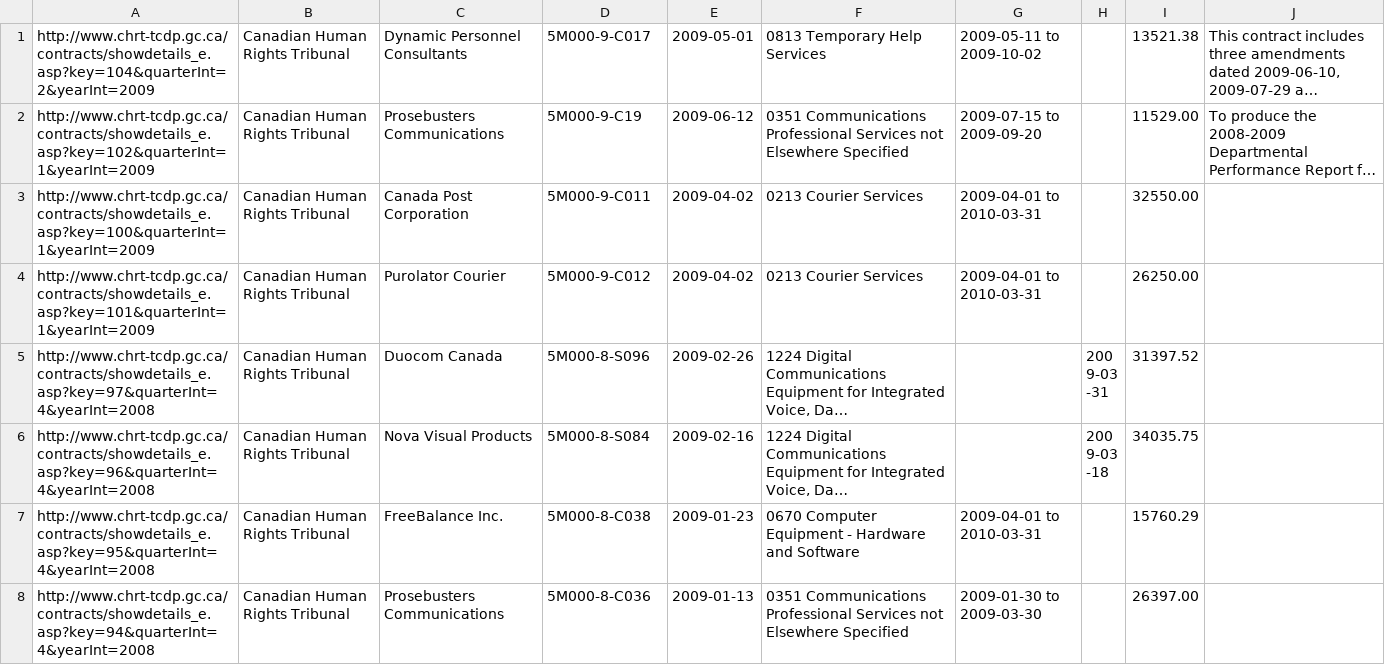
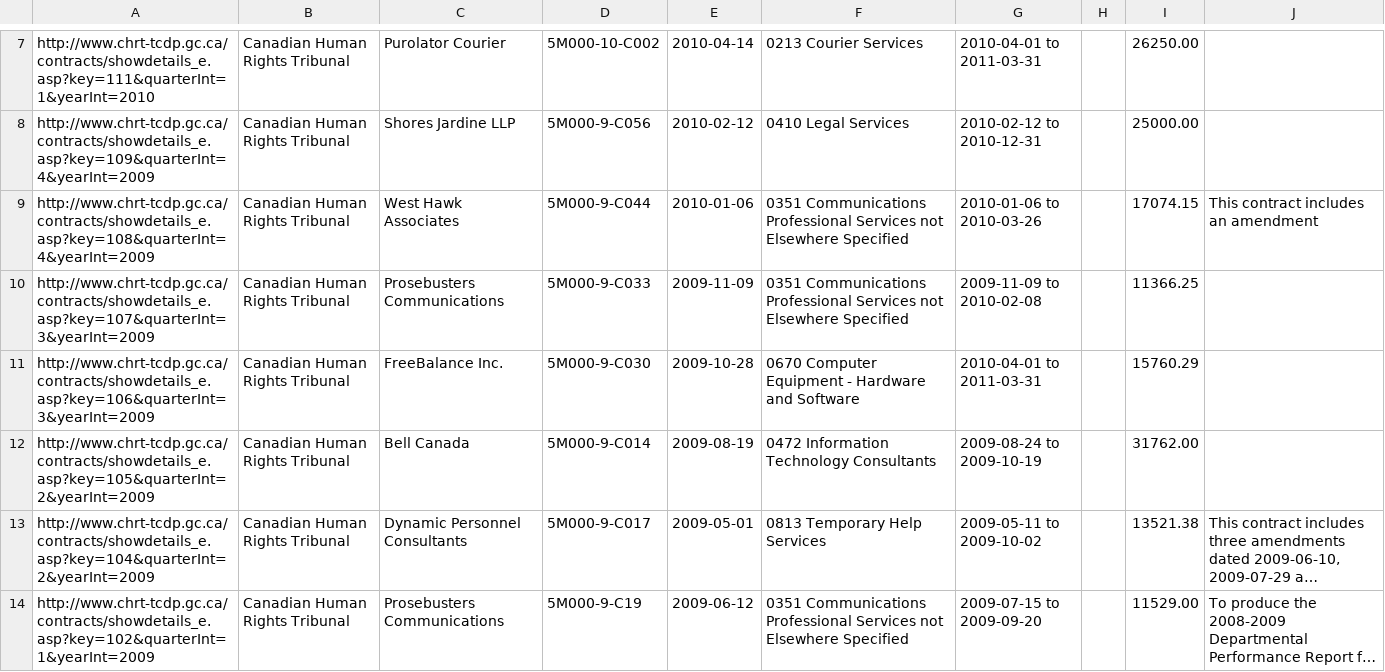
Before and after one commit to nurey/disclosed, a CSV file: data/canadian_human_rights_tribunal_contracts.csv, drawn as a sheet; only a part is shown, gaps mark what is left out; the shorter side is filled out with more unchanged rows; long unchanged cells end in …; the diff covers the shown part only; the diff names each change by its address in the sheet, - before the commit and + after, or states it on an @@ line.

```diff
--- a/data/canadian_human_rights_tribunal_contracts.csv
+++ b/data/canadian_human_rights_tribunal_contracts.csv
+row 7: http://www.chrt-tcdp.gc.ca/contracts/showdetails_e.asp?key=111&quarterInt=1&yearInt=2010 | Canadian Human Rights Tribunal | Purolator Courier | 5M000-10-C002 | 2010-04-14 | 0213 Courier Services | 2010-04-01 to 2011-03-31 |  | 26250.00
+row 8: http://www.chrt-tcdp.gc.ca/contracts/showdetails_e.asp?key=109&quarterInt=4&yearInt=2009 | Canadian Human Rights Tribunal | Shores Jardine LLP | 5M000-9-C056 | 2010-02-12 | 0410 Legal Services | 2010-02-12 to 2010-12-31 |  | 25000.00
+row 9: http://www.chrt-tcdp.gc.ca/contracts/showdetails_e.asp?key=108&quarterInt=4&yearInt=2009 | Canadian Human Rights Tribunal | West Hawk Associates | 5M000-9-C044 | 2010-01-06 | 0351 Communications Professional Services not Elsewhere Specified | 2010-01-06 to 2010-03-26 |  | 17074.15 | This contract includes an amendment
+row 10: http://www.chrt-tcdp.gc.ca/contracts/showdetails_e.asp?key=107&quarterInt=3&yearInt=2009 | Canadian Human Rights Tribunal | Prosebusters Communications | 5M000-9-C033 | 2009-11-09 | 0351 Communications Professional Services not Elsewhere Specified | 2009-11-09 to 2010-02-08 |  | 11366.25
+row 11: http://www.chrt-tcdp.gc.ca/contracts/showdetails_e.asp?key=106&quarterInt=3&yearInt=2009 | Canadian Human Rights Tribunal | FreeBalance Inc. | 5M000-9-C030 | 2009-10-28 | 0670 Computer Equipment - Hardware and Software | 2010-04-01 to 2011-03-31 |  | 15760.29
+row 12: http://www.chrt-tcdp.gc.ca/contracts/showdetails_e.asp?key=105&quarterInt=2&yearInt=2009 | Canadian Human Rights Tribunal | Bell Canada | 5M000-9-C014 | 2009-08-19 | 0472 Information Technology Consultants | 2009-08-24 to 2009-10-19 |  | 31762.00
```
Also changed, not shown: 6 added rows elsewhere in this file, data/canadian_artists_and_producers_professional_relations_tribunal_contracts.csv, data/office_of_the_correctional_investigator_contracts.csv, 55 other files.
